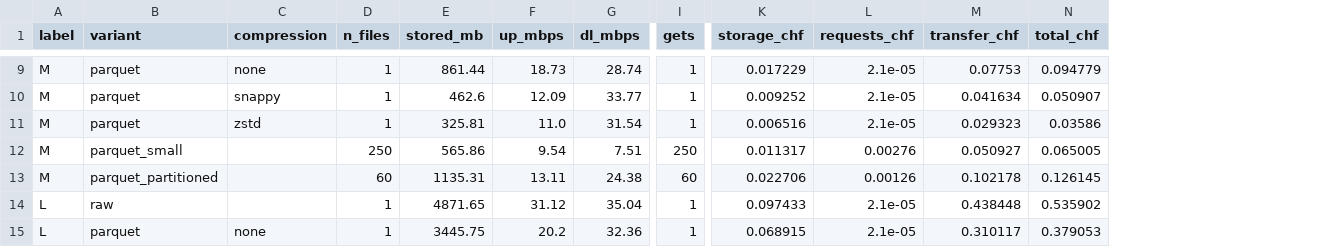
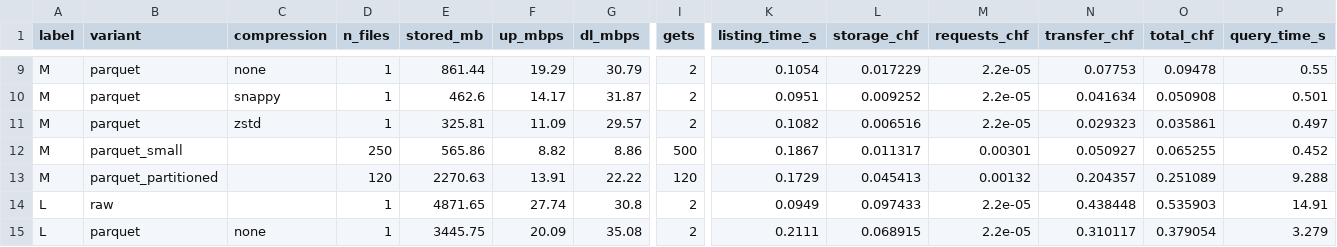
Before and after one commit to a2thesquare/CCBD_Project6, a CSV file: results.csv, drawn as a sheet; only a part is shown, gaps mark what is left out; addresses are those after the commit; the diff covers the shown part only; the diff names each change by its address in the sheet, - before the commit and + after, or states it on an @@ line.

Commit message:
Added query stuff in bench, new results

```diff
--- a/results.csv
+++ b/results.csv
+column K (listing_time_s), rows 9-15: 0.1054 | 0.0951 | 0.1082 | 0.1867 | 0.1729 | 0.0949 | 0.2111
+column P (query_time_s), rows 9-15: 0.55 | 0.501 | 0.497 | 0.452 | 9.288 | 14.91 | 3.279
-F9 (up_mbps): 18.73
+F9 (up_mbps): 19.29
-G9 (dl_mbps): 28.74
+G9 (dl_mbps): 30.79
-I9:I11 (gets): 1
+I9:I11 (gets): 2
-M9:M11 (requests_chf): 2.1e-05
+M9:M11 (requests_chf): 2.2e-05
-O9 (total_chf): 0.094779
+O9 (total_chf): 0.09478
-F10 (up_mbps): 12.09
+F10 (up_mbps): 14.17
-G10 (dl_mbps): 33.77
+G10 (dl_mbps): 31.87
-O10 (total_chf): 0.050907
+O10 (total_chf): 0.050908
-F11 (up_mbps): 11.0
+F11 (up_mbps): 11.09
-G11 (dl_mbps): 31.54
+G11 (dl_mbps): 29.57
-O11 (total_chf): 0.03586
+O11 (total_chf): 0.035861
-F12 (up_mbps): 9.54
+F12 (up_mbps): 8.82
-G12 (dl_mbps): 7.51
+G12 (dl_mbps): 8.86
-I12 (gets): 250
+I12 (gets): 500
-M12 (requests_chf): 0.00276
+M12 (requests_chf): 0.00301
-O12 (total_chf): 0.065005
+O12 (total_chf): 0.065255
-D13 (n_files): 60
+D13 (n_files): 120
-E13 (stored_mb): 1135.31
+E13 (stored_mb): 2270.63
-F13 (up_mbps): 13.11
+F13 (up_mbps): 13.91
-G13 (dl_mbps): 24.38
+G13 (dl_mbps): 22.22
-I13 (gets): 60
+I13 (gets): 120
-L13 (storage_chf): 0.022706
+L13 (storage_chf): 0.045413
-M13 (requests_chf): 0.00126
+M13 (requests_chf): 0.00132
-N13 (transfer_chf): 0.102178
+N13 (transfer_chf): 0.204357
-O13 (total_chf): 0.126145
+O13 (total_chf): 0.251089
-F14 (up_mbps): 31.12
+F14 (up_mbps): 27.74
-G14 (dl_mbps): 35.04
+G14 (dl_mbps): 30.8
-I14:I15 (gets): 1
+I14:I15 (gets): 2
-M14:M15 (requests_chf): 2.1e-05
+M14:M15 (requests_chf): 2.2e-05
-O14 (total_chf): 0.535902
+O14 (total_chf): 0.535903
-F15 (up_mbps): 20.2
+F15 (up_mbps): 20.09
-G15 (dl_mbps): 32.36
+G15 (dl_mbps): 35.08
-O15 (total_chf): 0.379053
+O15 (total_chf): 0.379054
```
Also changed, not shown: 60 edited cells elsewhere in this file, 2 other files.
